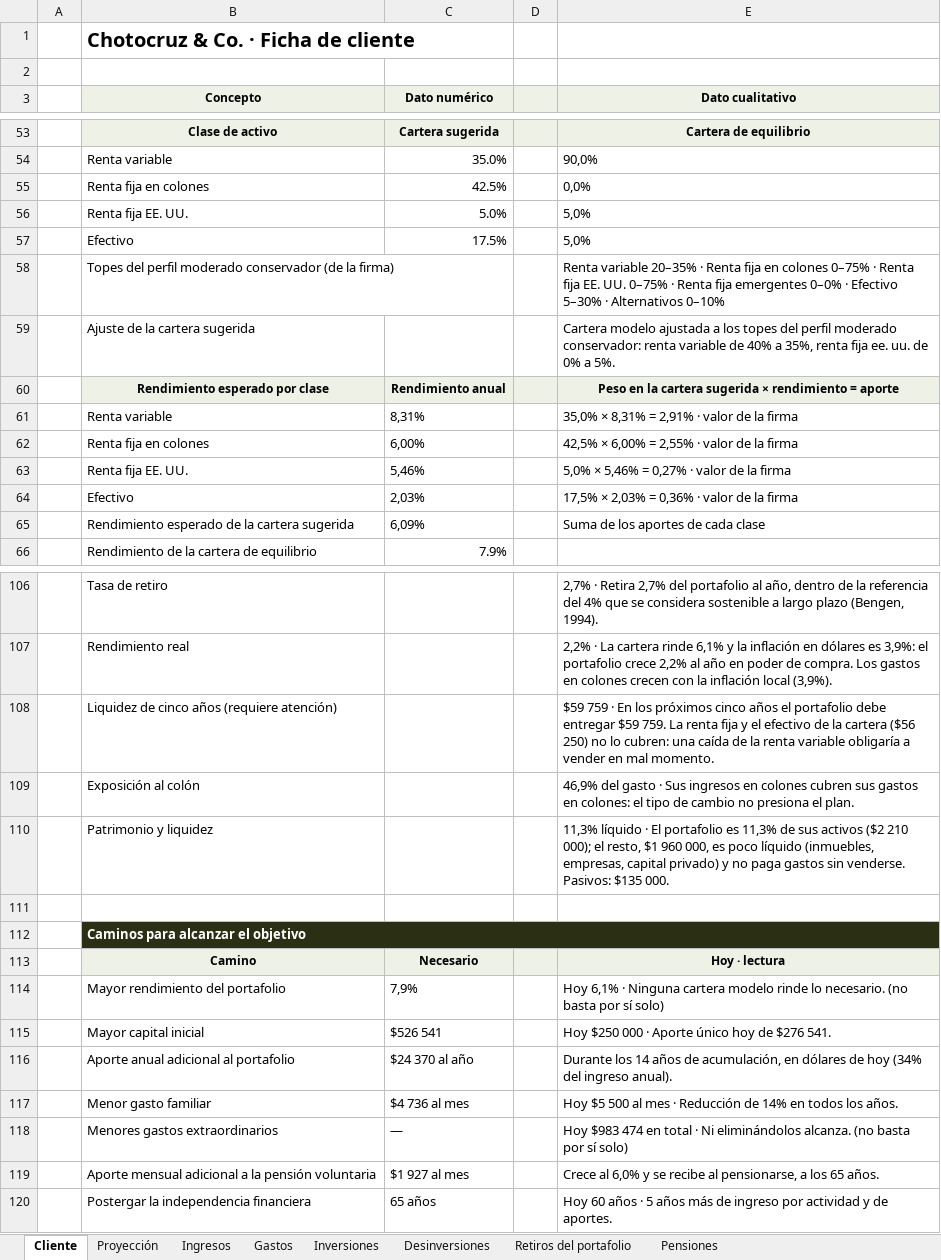
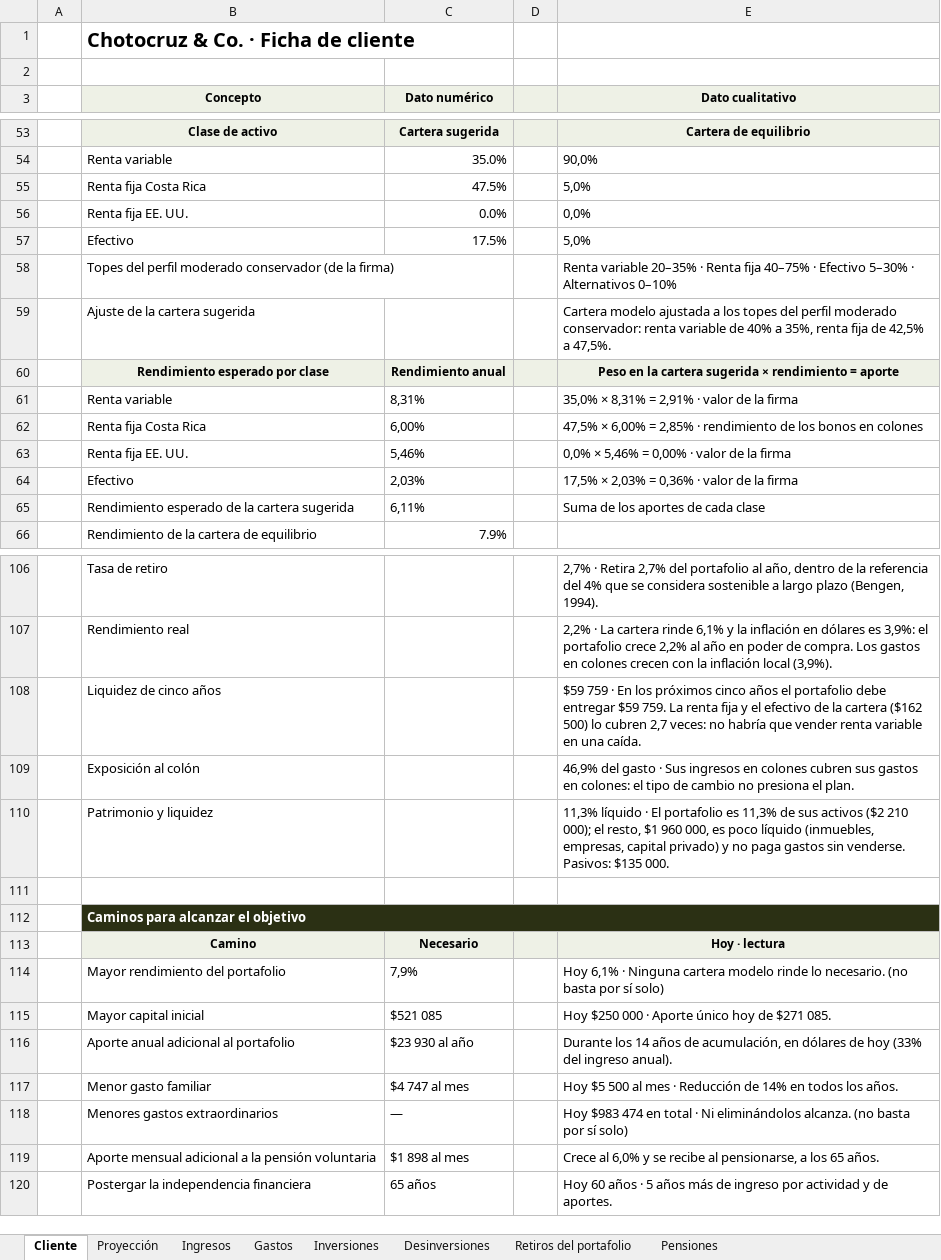
Before and after one commit to jzunigachoto/chotocruzco-FinancePlanning, an Excel workbook: Ejemplo - proyeccion por flujo de caja.xlsx, sheet Cliente, drawn as a sheet; only a part is shown, gaps mark what is left out; values as stored, in another font and other column widths than the file's, no borders; charts and pictures not drawn; removed rows and columns are numbered as before the commit, all else as after; the diff covers the shown part only; the diff names each change by its address in the sheet, - before the commit and + after, or states it on an @@ line.

```diff
--- a/Ejemplo - proyeccion por flujo de caja.xlsx (sheet Cliente)
+++ b/Ejemplo - proyeccion por flujo de caja.xlsx (sheet Cliente)
-row 55:  | Renta fija en colones | 42.5% |  | 0,0%
+row 55:  | Renta fija Costa Rica | 47.5% |  | 5,0%
-C56 (Dato numérico): 5.0%
+C56 (Dato numérico): 0.0%
-E56 (Dato cualitativo): 5,0%
+E56 (Dato cualitativo): 0,0%
-E58 (Dato cualitativo): …Renta fija en colones 0–75% · Renta fija EE. UU. 0–75% · Renta fija emergentes 0–0% · Efectivo…
+E58 (Dato cualitativo): …Renta fija 40–75% · Efectivo…
-E59 (Dato cualitativo): …renta fija ee. uu. de 0% a 5%.
+E59 (Dato cualitativo): …renta fija de 42,5% a 47,5%.
-B62 (Concepto): Renta fija en colones
+B62 (Concepto): Renta fija Costa Rica
-E62 (Dato cualitativo): 42,5% × 6,00% = 2,55% · valor de la firma
+E62 (Dato cualitativo): 47,5% × 6,00% = 2,85% · rendimiento de los bonos en colones
-E63 (Dato cualitativo): 5,0% × 5,46% = 0,27% · valor de la firma
+E63 (Dato cualitativo): 0,0% × 5,46% = 0,00% · valor de la firma
-C65 (Dato numérico): 6,09%
+C65 (Dato numérico): 6,11%
-B108 (Concepto): Liquidez de cinco años (requiere atención)
+B108 (Concepto): Liquidez de cinco años
-E108 (Dato cualitativo): …la cartera ($56 250) no lo cubren: una caída de la renta variable obligaría a vender en mal momento.
+E108 (Dato cualitativo): …la cartera ($162 500) lo cubren 2,7 veces: no habría que vender renta variable en una caída.
-C115 (Dato numérico): $526 541
+C115 (Dato numérico): $521 085
-E115 (Dato cualitativo): Hoy $250 000 · Aporte único hoy de $276 541.
+E115 (Dato cualitativo): Hoy $250 000 · Aporte único hoy de $271 085.
-C116 (Dato numérico): $24 370 al año
+C116 (Dato numérico): $23 930 al año
-E116 (Dato cualitativo): …de hoy (34% del ingreso…
+E116 (Dato cualitativo): …de hoy (33% del ingreso…
-C117 (Dato numérico): $4 736 al mes
+C117 (Dato numérico): $4 747 al mes
-C119 (Dato numérico): $1 927 al mes
+C119 (Dato numérico): $1 898 al mes
```
Also changed, not shown: 11 edited cells elsewhere in this sheet, sheet Proyección, sheet Inversiones, charts or pictures, plantilla_familias.xlsx, plantilla_instituciones.xlsx, 8 other files.
